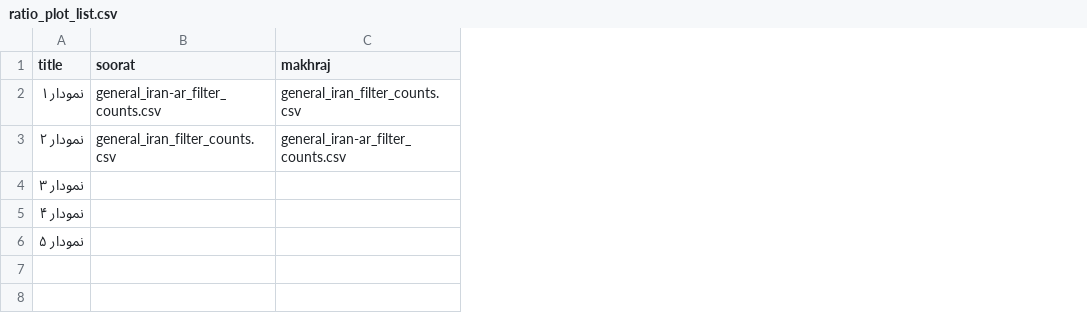
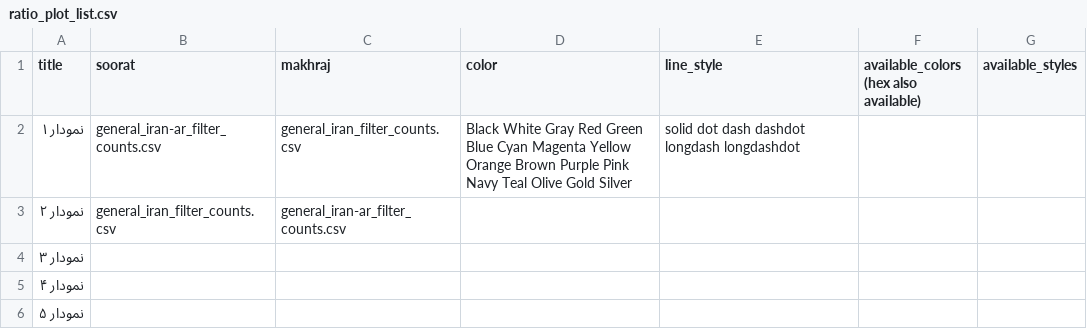
Before and after one commit to MoRanjbarDi/ir_bio_scientometrics, a CSV file: ratio_plot_list.csv, drawn as a sheet; the diff names each change by its address in the sheet, - before the commit and + after, or states it on an @@ line.

Commit message:
Update ratio_plot_list.csv
added style and color columns

```diff
--- a/ratio_plot_list.csv
+++ b/ratio_plot_list.csv
+column D (color), row 2: Black White Gray Red Green Blue Cyan Magenta Yellow Orange Brown Purple Pink Navy Teal Olive Gold Silver
+column E (line_style), row 2: solid dot dash dashdot longdash longdashdot
+column F, row 1: available_colors (hex also available)
+column G (available_styles), empty
```
